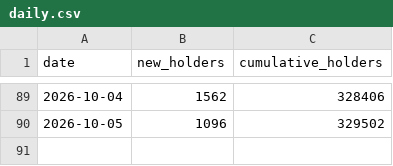
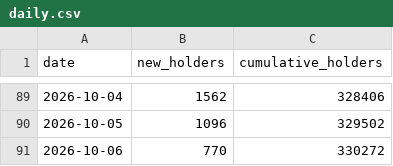
Before and after one commit to FlyJones777/-Ansem-Dashboard, a CSV file: daily.csv, drawn as a sheet; only a part is shown, gaps mark what is left out.

```diff
--- a/daily.csv
+++ b/daily.csv
@@ -90 +90,2 @@ date,new_holders,cumulative_holders
 2026-10-05,1096,329502
+2026-10-06,770,330272
```
Also changed, not shown: retention.csv, 1 other file.
